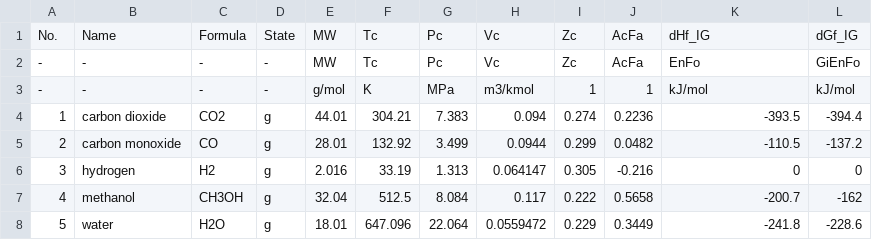
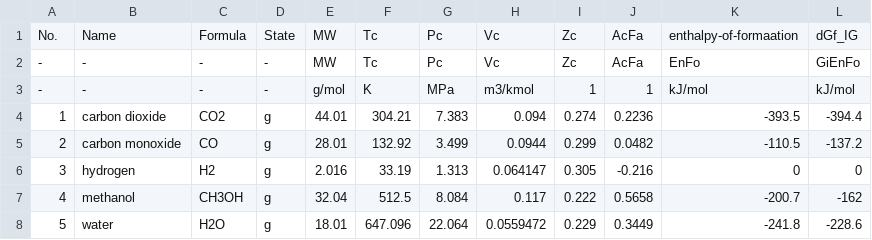
Before and after one commit to sinagilassi/PyThermoDB, a CSV file: pyThermoDB/data/CO2 hydrogenation - General Data.csv, drawn as a sheet.

Commit message:
update table

```diff
--- a/pyThermoDB/data/CO2 hydrogenation - General Data.csv
+++ b/pyThermoDB/data/CO2 hydrogenation - General Data.csv
@@ -1,2 +1,2 @@
-No.,Name,Formula,State,MW,Tc,Pc,Vc,Zc,AcFa,dHf_IG,dGf_IG
+No.,Name,Formula,State,MW,Tc,Pc,Vc,Zc,AcFa,enthalpy-of-formaation,dGf_IG
 -,-,-,-,MW,Tc,Pc,Vc,Zc,AcFa,EnFo,GiEnFo
```
